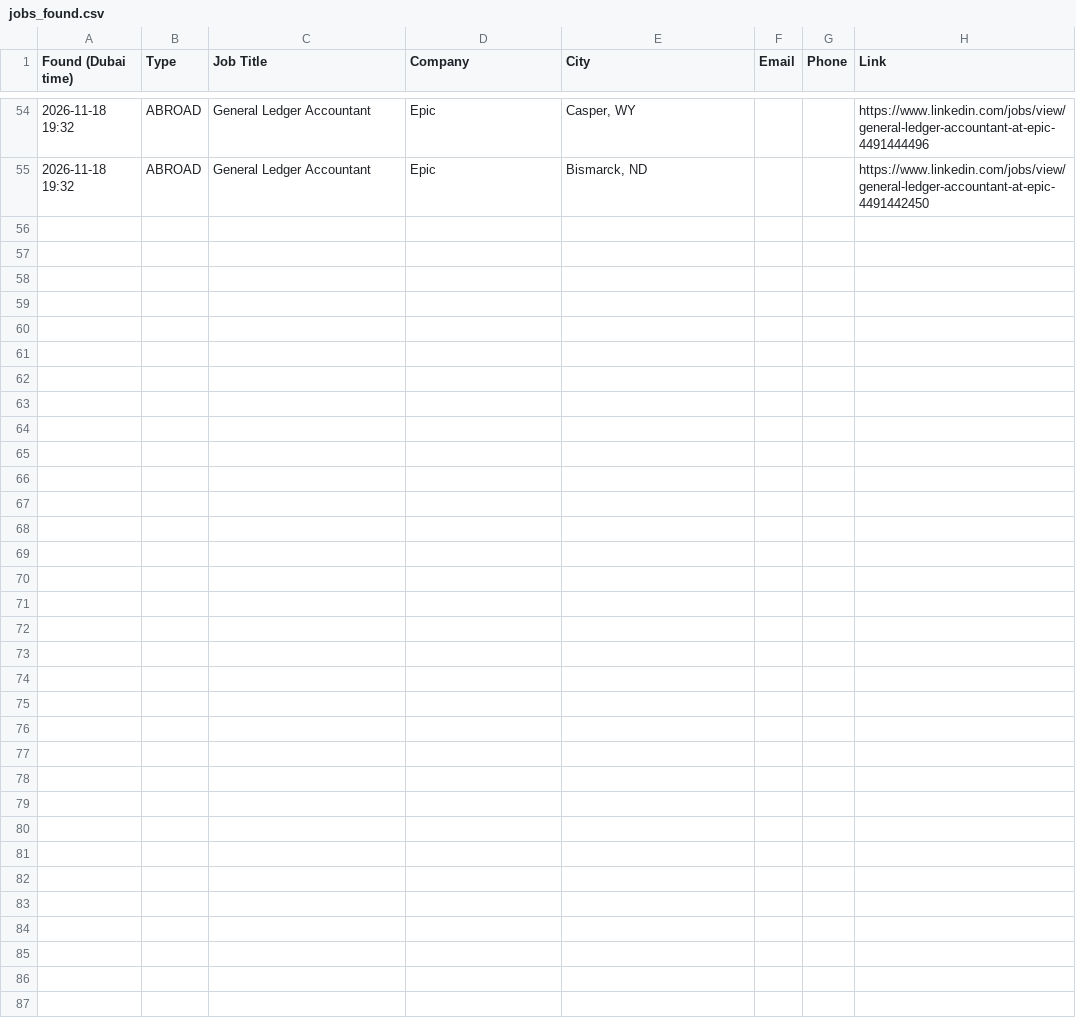
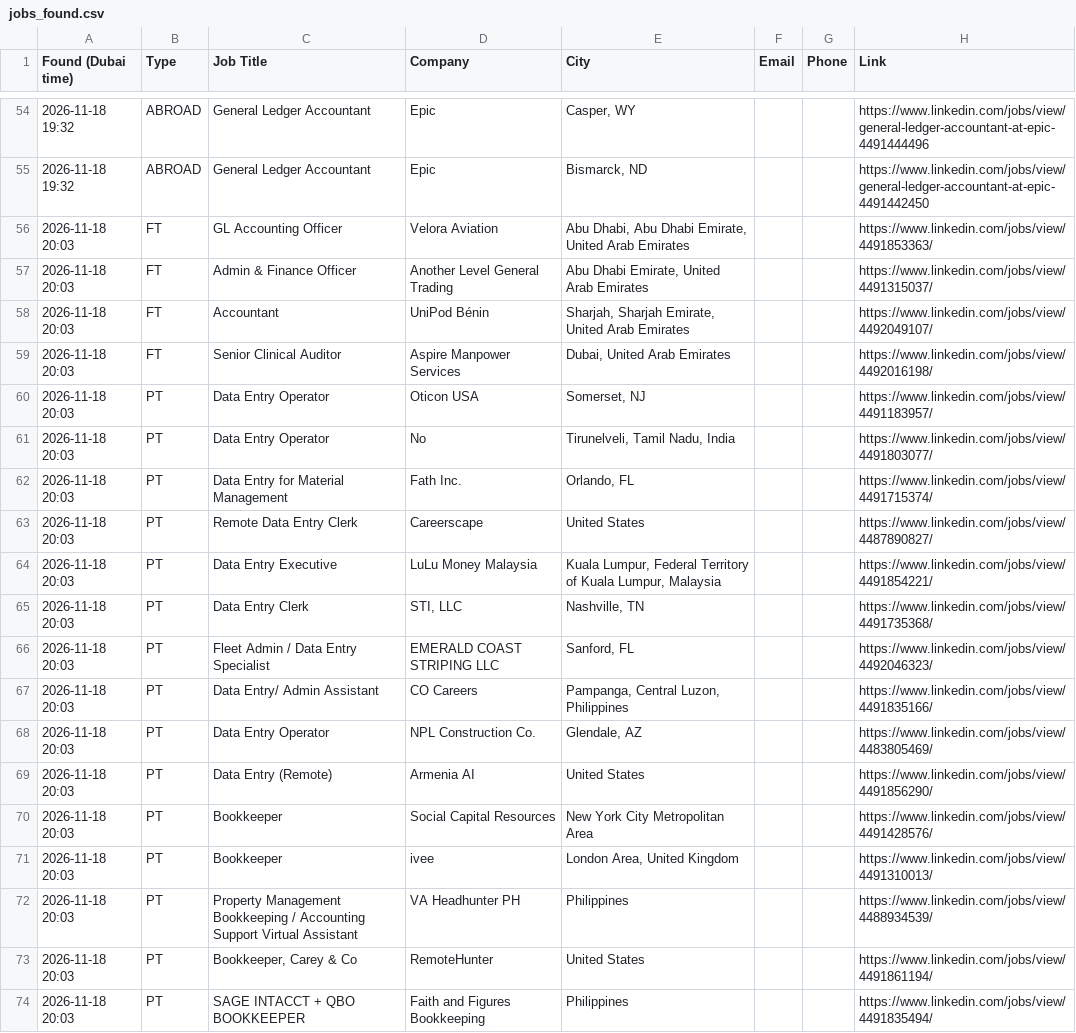
Before and after one commit to jhangiransari917-tech/jhangir-job-bot, a CSV file: jobs_found.csv, drawn as a sheet; only a part is shown, gaps mark what is left out; the diff names each change by its address in the sheet, - before the commit and + after, or states it on an @@ line.

```diff
--- a/jobs_found.csv
+++ b/jobs_found.csv
+row 56: 2026-11-18 20:03 | FT | GL Accounting Officer | Velora Aviation | Abu Dhabi, Abu Dhabi Emirate, United Arab Emirates |  |  | https://www.linkedin.com/jobs/view/4491853363/
+row 57: 2026-11-18 20:03 | FT | Admin & Finance Officer | Another Level General Trading | Abu Dhabi Emirate, United Arab Emirates |  |  | https://www.linkedin.com/jobs/view/4491315037/
+row 58: 2026-11-18 20:03 | FT | Accountant | UniPod Bénin | Sharjah, Sharjah Emirate, United Arab Emirates |  |  | https://www.linkedin.com/jobs/view/4492049107/
+row 59: 2026-11-18 20:03 | FT | Senior Clinical Auditor | Aspire Manpower Services | Dubai, United Arab Emirates |  |  | https://www.linkedin.com/jobs/view/4492016198/
+row 60: 2026-11-18 20:03 | PT | Data Entry Operator | Oticon USA | Somerset, NJ |  |  | https://www.linkedin.com/jobs/view/4491183957/
+row 61: 2026-11-18 20:03 | PT | Data Entry Operator | No | Tirunelveli, Tamil Nadu, India |  |  | https://www.linkedin.com/jobs/view/4491803077/
+row 62: 2026-11-18 20:03 | PT | Data Entry for Material Management | Fath Inc. | Orlando, FL |  |  | https://www.linkedin.com/jobs/view/4491715374/
+row 63: 2026-11-18 20:03 | PT | Remote Data Entry Clerk | Careerscape | United States |  |  | https://www.linkedin.com/jobs/view/4487890827/
+row 64: 2026-11-18 20:03 | PT | Data Entry Executive | LuLu Money Malaysia | Kuala Lumpur, Federal Territory of Kuala Lumpur, Malaysia |  |  | https://www.linkedin.com/jobs/view/4491854221/
+row 65: 2026-11-18 20:03 | PT | Data Entry Clerk | STI, LLC | Nashville, TN |  |  | https://www.linkedin.com/jobs/view/4491735368/
+row 66: 2026-11-18 20:03 | PT | Fleet Admin / Data Entry Specialist | EMERALD COAST STRIPING LLC | Sanford, FL |  |  | https://www.linkedin.com/jobs/view/4492046323/
+row 67: 2026-11-18 20:03 | PT | Data Entry/ Admin Assistant | CO Careers | Pampanga, Central Luzon, Philippines |  |  | https://www.linkedin.com/jobs/view/4491835166/
+row 68: 2026-11-18 20:03 | PT | Data Entry Operator | NPL Construction Co. | Glendale, AZ |  |  | https://www.linkedin.com/jobs/view/4483805469/
+row 69: 2026-11-18 20:03 | PT | Data Entry (Remote) | Armenia AI | United States |  |  | https://www.linkedin.com/jobs/view/4491856290/
+row 70: 2026-11-18 20:03 | PT | Bookkeeper | Social Capital Resources | New York City Metropolitan Area |  |  | https://www.linkedin.com/jobs/view/4491428576/
+row 71: 2026-11-18 20:03 | PT | Bookkeeper | ivee | London Area, United Kingdom |  |  | https://www.linkedin.com/jobs/view/4491310013/
+row 72: 2026-11-18 20:03 | PT | Property Management Bookkeeping / Accounting Support Virtual Assistant | VA Headhunter PH | Philippines |  |  | https://www.linkedin.com/jobs/view/4488934539/
+row 73: 2026-11-18 20:03 | PT | Bookkeeper, Carey & Co | RemoteHunter | United States |  |  | https://www.linkedin.com/jobs/view/4491861194/
+row 74: 2026-11-18 20:03 | PT | SAGE INTACCT + QBO BOOKKEEPER | Faith and Figures Bookkeeping | Philippines |  |  | https://www.linkedin.com/jobs/view/4491835494/
```
Also changed, not shown: 1 other file.
